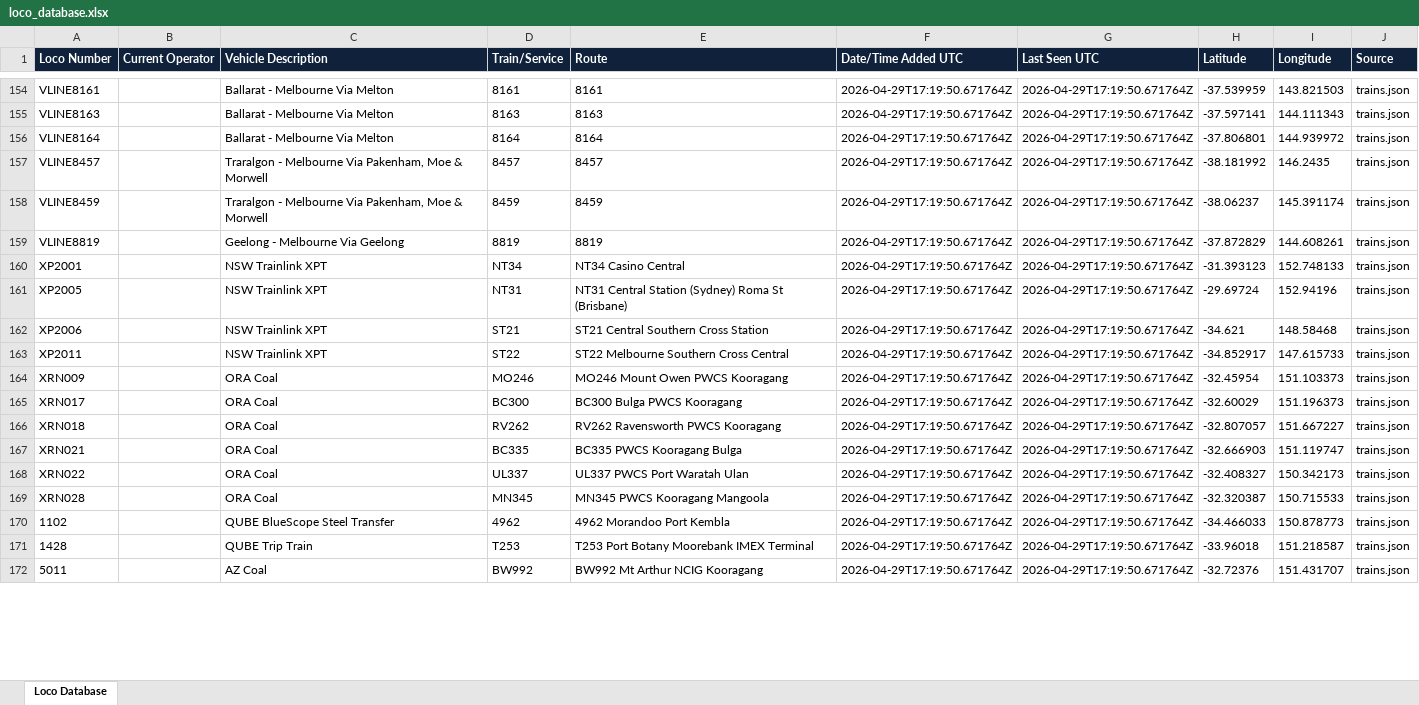
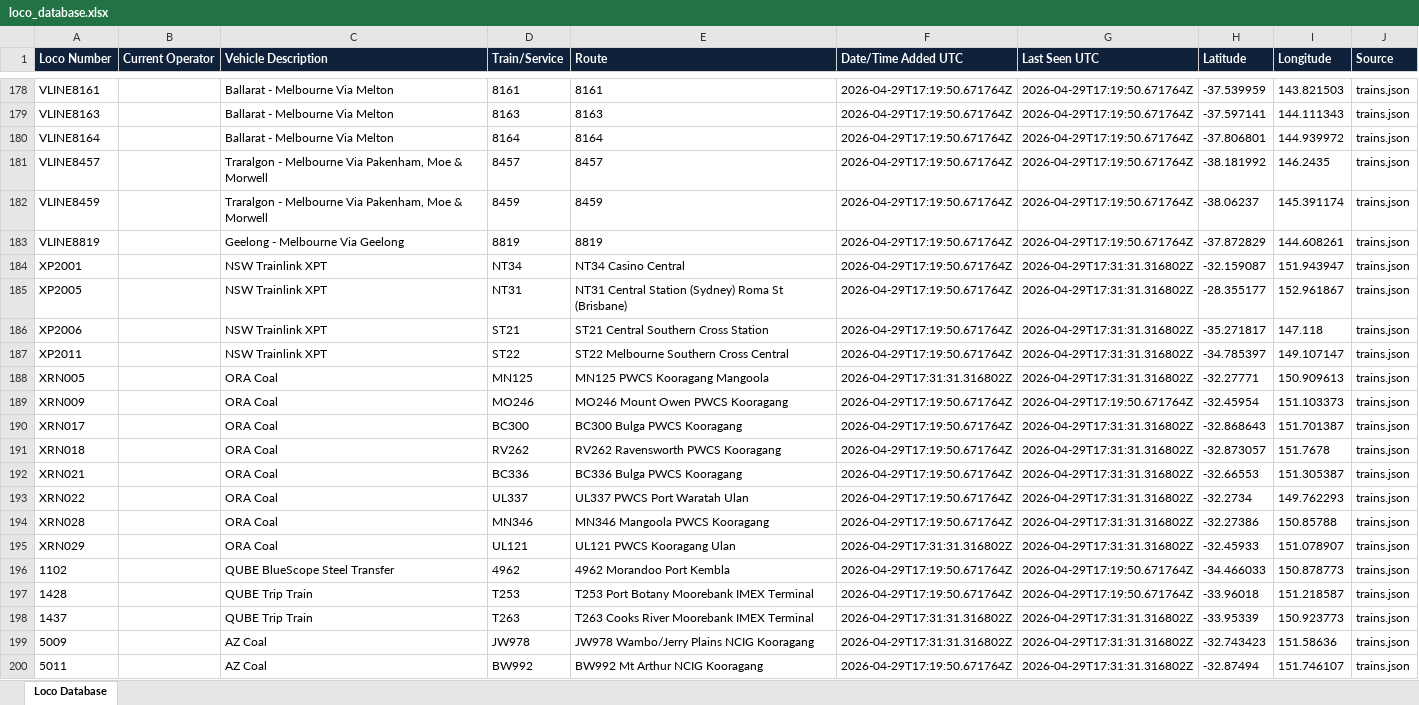
Before and after one commit to grahame21/railops-backend, an Excel workbook: static/downloads/loco_database.xlsx, sheet Loco Database, drawn as a sheet; only a part is shown, gaps mark what is left out; values as stored, in another font and other column widths than the file's, no borders; addresses are those after the commit; the diff covers the shown part only; the diff names each change by its address in the sheet, - before the commit and + after, or states it on an @@ line.

Commit message:
Update RailOps database files - 2026-04-29 17:31:31 UTC

```diff
--- a/static/downloads/loco_database.xlsx (sheet Loco Database)
+++ b/static/downloads/loco_database.xlsx (sheet Loco Database)
-G184:G187 (Last Seen UTC): 2026-04-29T17:19:50.671764Z
+G184:G187 (Last Seen UTC): 2026-04-29T17:31:31.316802Z
-H184 (Latitude): -31.393123
+H184 (Latitude): -32.159087
-I184 (Longitude): 152.748133
+I184 (Longitude): 151.943947
-H185 (Latitude): -29.69724
+H185 (Latitude): -28.355177
-I185 (Longitude): 152.94196
+I185 (Longitude): 152.961867
-H186 (Latitude): -34.621
+H186 (Latitude): -35.271817
-I186 (Longitude): 148.58468
+I186 (Longitude): 147.118
-H187 (Latitude): -34.852917
+H187 (Latitude): -34.785397
-I187 (Longitude): 147.615733
+I187 (Longitude): 149.107147
+row 188: XRN005 |  | ORA Coal | MN125 | MN125 PWCS Kooragang Mangoola | 2026-04-29T17:31:31.316802Z | 2026-04-29T17:31:31.316802Z | -32.27771 | 150.909613 | trains.json
-G190:G194 (Last Seen UTC): 2026-04-29T17:19:50.671764Z
+G190:G194 (Last Seen UTC): 2026-04-29T17:31:31.316802Z
-H190 (Latitude): -32.60029
+H190 (Latitude): -32.868643
-I190 (Longitude): 151.196373
+I190 (Longitude): 151.701387
-H191 (Latitude): -32.807057
+H191 (Latitude): -32.873057
-I191 (Longitude): 151.667227
+I191 (Longitude): 151.7678
-D192 (Train/Service): BC335
+D192 (Train/Service): BC336
-E192 (Route): BC335 PWCS Kooragang Bulga
+E192 (Route): BC336 Bulga PWCS Kooragang
-H192 (Latitude): -32.666903
+H192 (Latitude): -32.66553
-I192 (Longitude): 151.119747
+I192 (Longitude): 151.305387
-H193 (Latitude): -32.408327
+H193 (Latitude): -32.2734
-I193 (Longitude): 150.342173
+I193 (Longitude): 149.762293
-D194 (Train/Service): MN345
+D194 (Train/Service): MN346
-E194 (Route): MN345 PWCS Kooragang Mangoola
+E194 (Route): MN346 Mangoola PWCS Kooragang
-H194 (Latitude): -32.320387
+H194 (Latitude): -32.27386
-I194 (Longitude): 150.715533
+I194 (Longitude): 150.85788
+row 195: XRN029 |  | ORA Coal | UL121 | UL121 PWCS Kooragang Ulan | 2026-04-29T17:31:31.316802Z | 2026-04-29T17:31:31.316802Z | -32.45933 | 151.078907 | trains.json
+row 198: 1437 |  | QUBE Trip Train | T263 | T263 Cooks River Moorebank IMEX Terminal | 2026-04-29T17:31:31.316802Z | 2026-04-29T17:31:31.316802Z | -33.95339 | 150.923773 | trains.json
+row 199: 5009 |  | AZ Coal | JW978 | JW978 Wambo/Jerry Plains NCIG Kooragang | 2026-04-29T17:31:31.316802Z | 2026-04-29T17:31:31.316802Z | -32.743423 | 151.58636 | trains.json
-G200 (Last Seen UTC): 2026-04-29T17:19:50.671764Z
+G200 (Last Seen UTC): 2026-04-29T17:31:31.316802Z
-H200 (Latitude): -32.72376
+H200 (Latitude): -32.87494
-I200 (Longitude): 151.431707
+I200 (Longitude): 151.746107
```
Also changed, not shown: 33 added rows and 408 edited cells elsewhere in this sheet, static/downloads/loco_numbers_only.xlsx, 8 other files.
